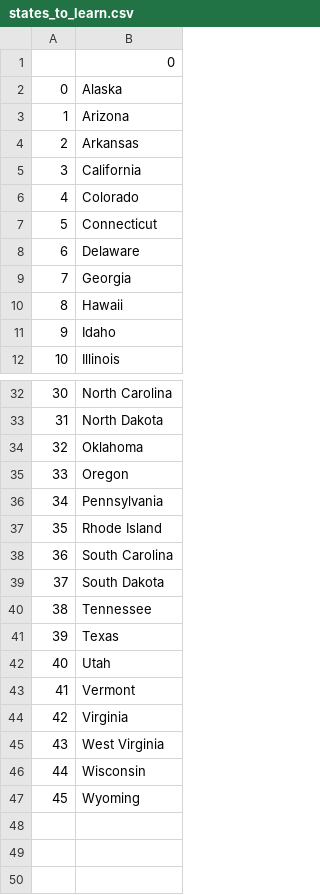
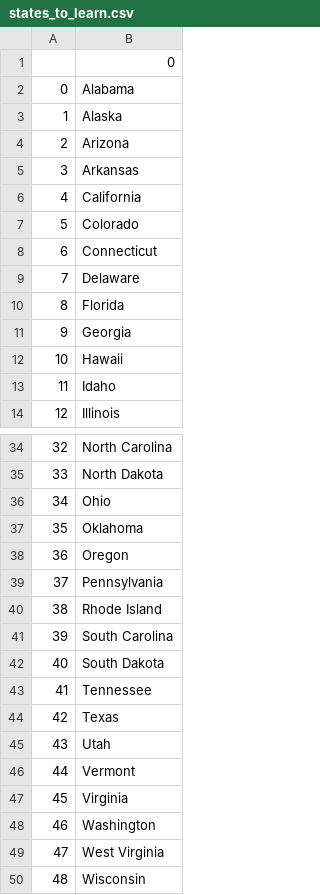
Before and after one commit to Pat-Francis/100-Days-of-Code, a CSV file: Day-25-CSV-Data-and-Pandas/states_to_learn.csv, drawn as a sheet; only a part is shown, gaps mark what is left out; removed rows and columns are numbered as before the commit, all else as after; the diff names each change by its address in the sheet, - before the commit and + after, or states it on an @@ line.

```diff
--- a/Day-25-CSV-Data-and-Pandas/states_to_learn.csv
+++ b/Day-25-CSV-Data-and-Pandas/states_to_learn.csv
+row 2: 0 | Alabama
@@ column A renumbered between rows 3 and 50 @@
+row 10: 8 | Florida
+row 36: 34 | Ohio
+row 48: 46 | Washington
-row 47: 45 | Wyoming
```
Also changed, not shown: 2 other files.
